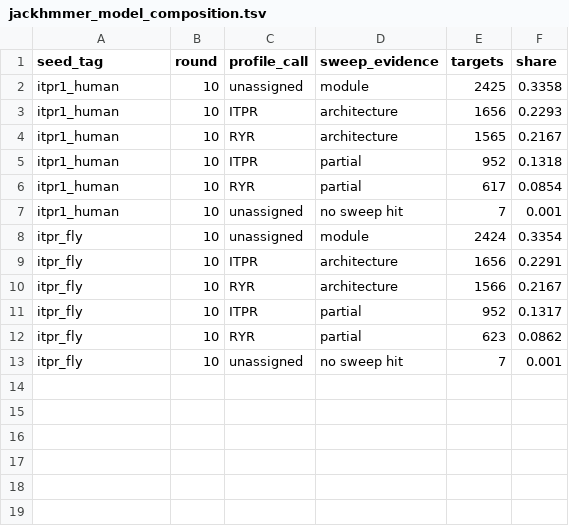
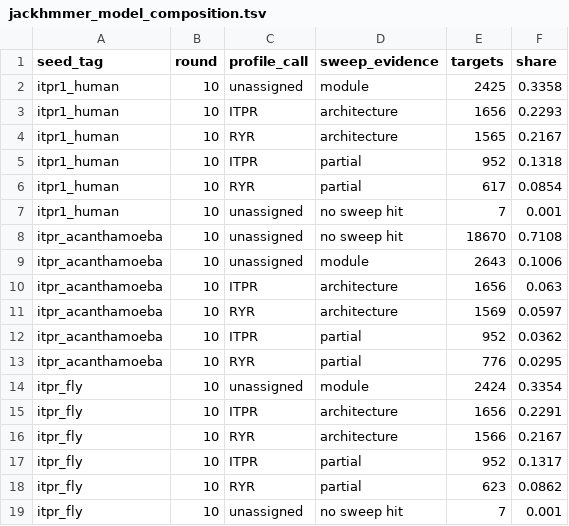
Before and after one commit to gddickinson/ip3r_genes, a TSV file: results/census_v3/jackhmmer_model_composition.tsv, drawn as a sheet; the diff names each change by its address in the sheet, - before the commit and + after, or states it on an @@ line.

```diff
--- a/results/census_v3/jackhmmer_model_composition.tsv
+++ b/results/census_v3/jackhmmer_model_composition.tsv
+row 8: itpr_acanthamoeba | 10 | unassigned | no sweep hit | 18670 | 0.7108
+row 9: itpr_acanthamoeba | 10 | unassigned | module | 2643 | 0.1006
+row 10: itpr_acanthamoeba | 10 | ITPR | architecture | 1656 | 0.063
+row 11: itpr_acanthamoeba | 10 | RYR | architecture | 1569 | 0.0597
+row 12: itpr_acanthamoeba | 10 | ITPR | partial | 952 | 0.0362
+row 13: itpr_acanthamoeba | 10 | RYR | partial | 776 | 0.0295
```
Also changed, not shown: results/census_v3/convergence.tsv, 16 other files.
